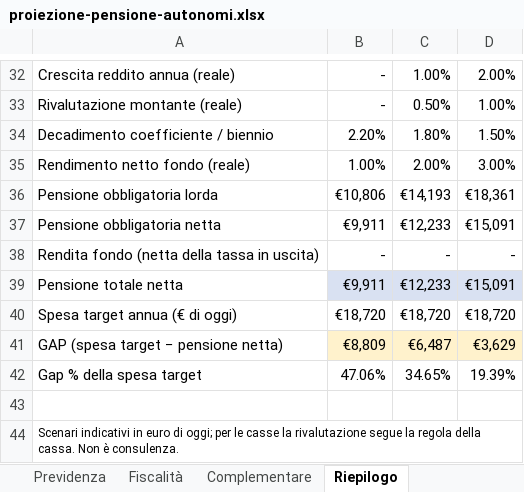
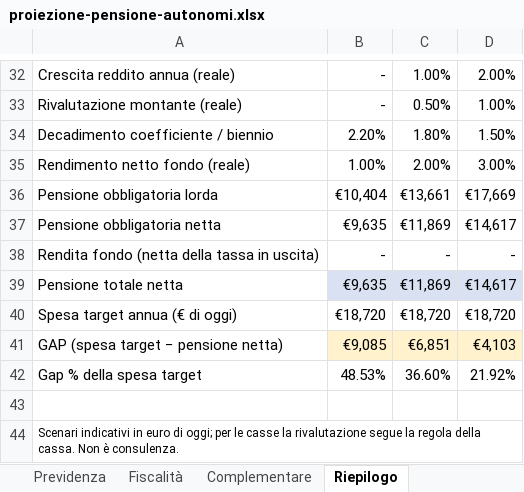
Before and after one commit to eugeniorende/wealth-management-it, an Excel workbook: skills/it-pianificazione-autonomi/assets/proiezione-pensione-autonomi.xlsx, sheet Riepilogo, drawn as a sheet; only a part is shown, gaps mark what is left out; values as stored, in another font and other column widths than the file's, no borders; the diff covers the shown part only; the diff names each change by its address in the sheet, - before the commit and + after, or states it on an @@ line.

```diff
--- a/skills/it-pianificazione-autonomi/assets/proiezione-pensione-autonomi.xlsx (sheet Riepilogo)
+++ b/skills/it-pianificazione-autonomi/assets/proiezione-pensione-autonomi.xlsx (sheet Riepilogo)
-B36: €10,806
+B36: €10,404
-C36: €14,193
+C36: €13,661
-D36: €18,361
+D36: €17,669
-B37: €9,911
+B37: €9,635
-C37: €12,233
+C37: €11,869
-D37: €15,091
+D37: €14,617
-B39: €9,911
+B39: €9,635
-C39: €12,233
+C39: €11,869
-D39: €15,091
+D39: €14,617
-B41: €8,809
+B41: €9,085
-C41: €6,487
+C41: €6,851
-D41: €3,629
+D41: €4,103
-B42: 47.06%
+B42: 48.53%
-C42: 34.65%
+C42: 36.60%
-D42: 19.39%
+D42: 21.92%
```
Also changed, not shown: 13 edited cells elsewhere in this sheet, sheet Previdenza, sheet Input, sheet Fiscalità, formulas that keep their value, 7 other files.
